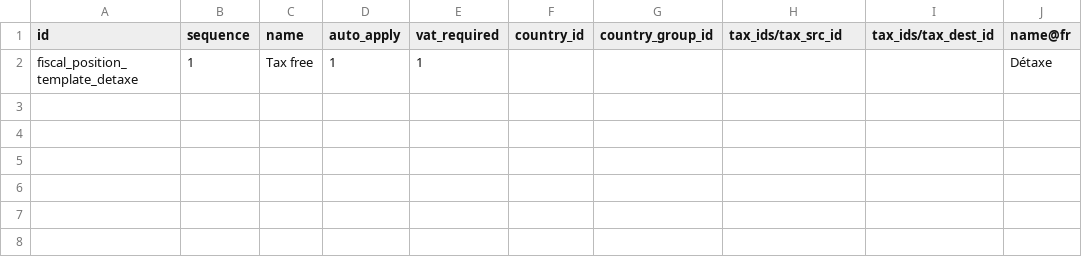
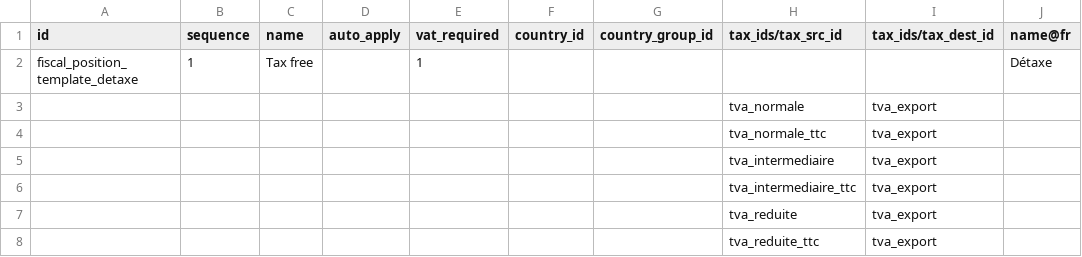
Before and after one commit to jburckel/l10n_pf, a CSV file: data/template/account.fiscal.position-pf.csv, drawn as a sheet.

```diff
--- a/data/template/account.fiscal.position-pf.csv
+++ b/data/template/account.fiscal.position-pf.csv
@@ -1,2 +1,8 @@
 "id","sequence","name","auto_apply","vat_required","country_id","country_group_id","tax_ids/tax_src_id","tax_ids/tax_dest_id","name@fr"
-"fiscal_position_template_detaxe","1","Tax free","1","1","","","","","Détaxe"
+"fiscal_position_template_detaxe","1","Tax free","","1","","","","","Détaxe"
+"","","","","","","","tva_normale","tva_export",""
+"","","","","","","","tva_normale_ttc","tva_export",""
+"","","","","","","","tva_intermediaire","tva_export",""
+"","","","","","","","tva_intermediaire_ttc","tva_export",""
+"","","","","","","","tva_reduite","tva_export",""
+"","","","","","","","tva_reduite_ttc","tva_export",""
```
Also changed, not shown: data/template/account.tax-pf.csv, data/template/account.tax.group-pf.csv.
